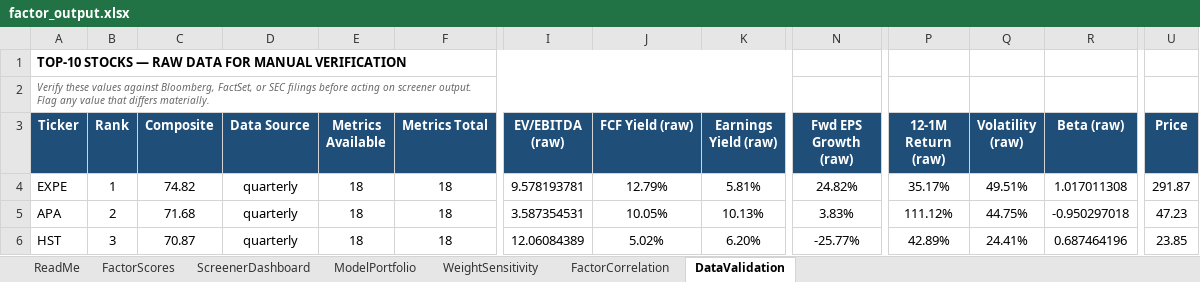
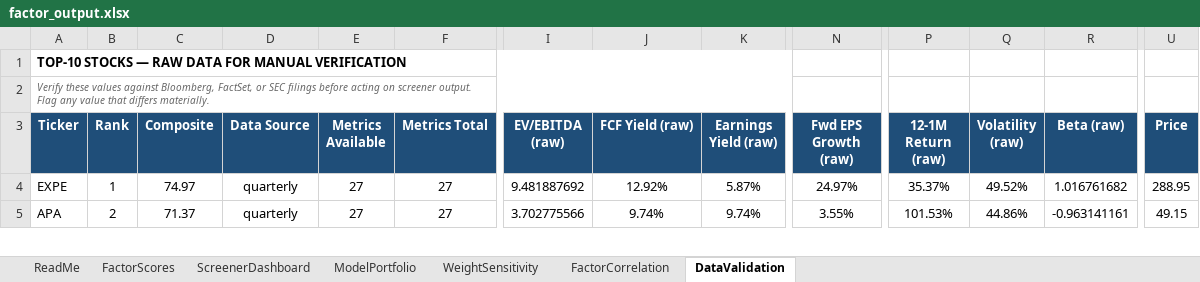
Before and after one commit to CalebSmit/screener-dashboard, an Excel workbook: factor_output.xlsx, sheet DataValidation, drawn as a sheet; only a part is shown, gaps mark what is left out; values as stored, in another font and other column widths than the file's, no borders; removed rows and columns are numbered as before the commit, all else as after; rows hold the shown columns only; the diff covers the shown part only; the diff names each change by its address in the sheet, - before the commit and + after, or states it on an @@ line.

Commit message:
data: screener run 2026-10-19 - 501 scored, top: EXPE APA INCY HST SNDK

```diff
--- a/factor_output.xlsx (sheet DataValidation)
+++ b/factor_output.xlsx (sheet DataValidation)
-C4 (Composite): 74.82
+C4 (Composite): 74.97
-E4:E5 (Metrics Available): 18
+E4:E5 (Metrics Available): 27
-F4:F5 (Metrics Total): 18
+F4:F5 (Metrics Total): 27
-I4 (EV/EBITDA (raw)): 9.578193781
+I4 (EV/EBITDA (raw)): 9.481887692
-J4 (FCF Yield (raw)): 12.79%
+J4 (FCF Yield (raw)): 12.92%
-K4 (Earnings Yield (raw)): 5.81%
+K4 (Earnings Yield (raw)): 5.87%
-N4 (Fwd EPS Growth (raw)): 24.82%
+N4 (Fwd EPS Growth (raw)): 24.97%
-P4 (12-1M Return (raw)): 35.17%
+P4 (12-1M Return (raw)): 35.37%
-Q4 (Volatility (raw)): 49.51%
+Q4 (Volatility (raw)): 49.52%
-R4 (Beta (raw)): 1.017011308
+R4 (Beta (raw)): 1.016761682
-U4 (Price): 291.87
+U4 (Price): 288.95
-C5 (Composite): 71.68
+C5 (Composite): 71.37
-I5 (EV/EBITDA (raw)): 3.587354531
+I5 (EV/EBITDA (raw)): 3.702775566
-J5 (FCF Yield (raw)): 10.05%
+J5 (FCF Yield (raw)): 9.74%
-K5 (Earnings Yield (raw)): 10.13%
+K5 (Earnings Yield (raw)): 9.74%
-N5 (Fwd EPS Growth (raw)): 3.83%
+N5 (Fwd EPS Growth (raw)): 3.55%
-P5 (12-1M Return (raw)): 111.12%
+P5 (12-1M Return (raw)): 101.53%
-Q5 (Volatility (raw)): 44.75%
+Q5 (Volatility (raw)): 44.86%
-R5 (Beta (raw)): -0.950297018
+R5 (Beta (raw)): -0.963141161
-U5 (Price): 47.23
+U5 (Price): 49.15
-row 6: HST | 3 | 70.87 | quarterly | 18 | 18 | 12.06084389 | 5.02% | 6.20% | -25.77% | 42.89% | 24.41% | 0.687464196 | 23.85
```
Also changed, not shown: 4 added rows, 3 removed rows and 80 edited cells elsewhere in this sheet, sheet FactorScores, sheet FactorCorrelation, sheet ScreenerDashboard, sheet ModelPortfolio, sheet WeightSensitivity, 17 other files.
